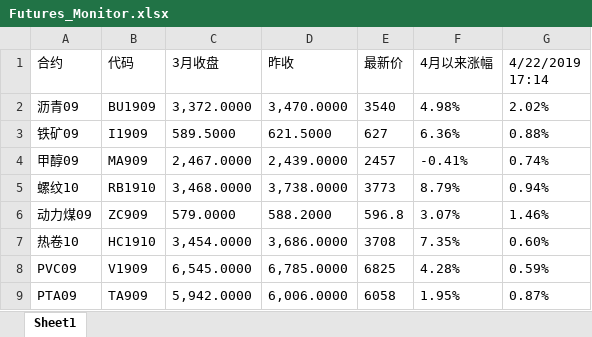
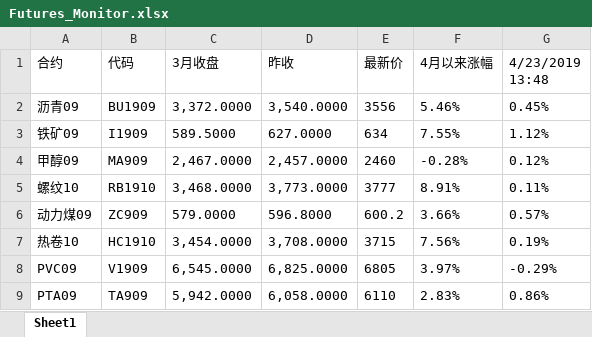
Before and after one commit to dxcv/SuperQuant_Trading_System, an Excel workbook: SuperQuant_FrameWork/SuperQuant_Monitor/Futures_Monitor.xlsx, sheet Sheet1, drawn as a sheet; only a part is shown; values as stored, in another font and other column widths than the file's, no borders; charts and pictures not drawn; the diff covers the shown part only; the diff names each change by its address in the sheet, - before the commit and + after, or states it on an @@ line.

```diff
--- a/SuperQuant_FrameWork/SuperQuant_Monitor/Futures_Monitor.xlsx (sheet Sheet1)
+++ b/SuperQuant_FrameWork/SuperQuant_Monitor/Futures_Monitor.xlsx (sheet Sheet1)
-G1: 4/22/2019 17:14
+G1: 4/23/2019 13:48
-D2 (昨收): 3,470.0000
+D2 (昨收): 3,540.0000
-E2 (最新价): 3540
+E2 (最新价): 3556
-F2 (4月以来涨幅): 4.98%
+F2 (4月以来涨幅): 5.46%
-G2 (4/23/2019 13:48): 2.02%
+G2 (4/23/2019 13:48): 0.45%
-D3 (昨收): 621.5000
+D3 (昨收): 627.0000
-E3 (最新价): 627
+E3 (最新价): 634
-F3 (4月以来涨幅): 6.36%
+F3 (4月以来涨幅): 7.55%
-G3 (4/23/2019 13:48): 0.88%
+G3 (4/23/2019 13:48): 1.12%
-D4 (昨收): 2,439.0000
+D4 (昨收): 2,457.0000
-E4 (最新价): 2457
+E4 (最新价): 2460
-F4 (4月以来涨幅): -0.41%
+F4 (4月以来涨幅): -0.28%
-G4 (4/23/2019 13:48): 0.74%
+G4 (4/23/2019 13:48): 0.12%
-D5 (昨收): 3,738.0000
+D5 (昨收): 3,773.0000
-E5 (最新价): 3773
+E5 (最新价): 3777
-F5 (4月以来涨幅): 8.79%
+F5 (4月以来涨幅): 8.91%
-G5 (4/23/2019 13:48): 0.94%
+G5 (4/23/2019 13:48): 0.11%
-D6 (昨收): 588.2000
+D6 (昨收): 596.8000
-E6 (最新价): 596.8
+E6 (最新价): 600.2
-F6 (4月以来涨幅): 3.07%
+F6 (4月以来涨幅): 3.66%
-G6 (4/23/2019 13:48): 1.46%
+G6 (4/23/2019 13:48): 0.57%
-D7 (昨收): 3,686.0000
+D7 (昨收): 3,708.0000
-E7 (最新价): 3708
+E7 (最新价): 3715
-F7 (4月以来涨幅): 7.35%
+F7 (4月以来涨幅): 7.56%
-G7 (4/23/2019 13:48): 0.60%
+G7 (4/23/2019 13:48): 0.19%
-D8 (昨收): 6,785.0000
+D8 (昨收): 6,825.0000
-E8 (最新价): 6825
+E8 (最新价): 6805
-F8 (4月以来涨幅): 4.28%
+F8 (4月以来涨幅): 3.97%
-G8 (4/23/2019 13:48): 0.59%
+G8 (4/23/2019 13:48): -0.29%
-D9 (昨收): 6,006.0000
+D9 (昨收): 6,058.0000
-E9 (最新价): 6058
+E9 (最新价): 6110
-F9 (4月以来涨幅): 1.95%
+F9 (4月以来涨幅): 2.83%
-G9 (4/23/2019 13:48): 0.87%
+G9 (4/23/2019 13:48): 0.86%
```
Also changed, not shown: 87 edited cells elsewhere in this sheet, charts or pictures.
